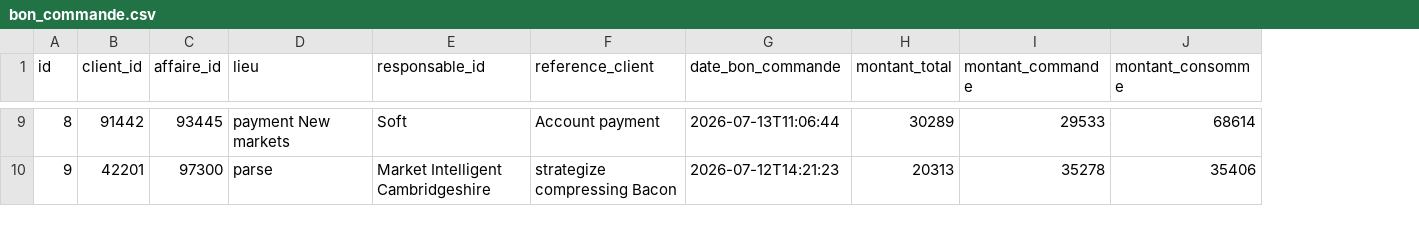
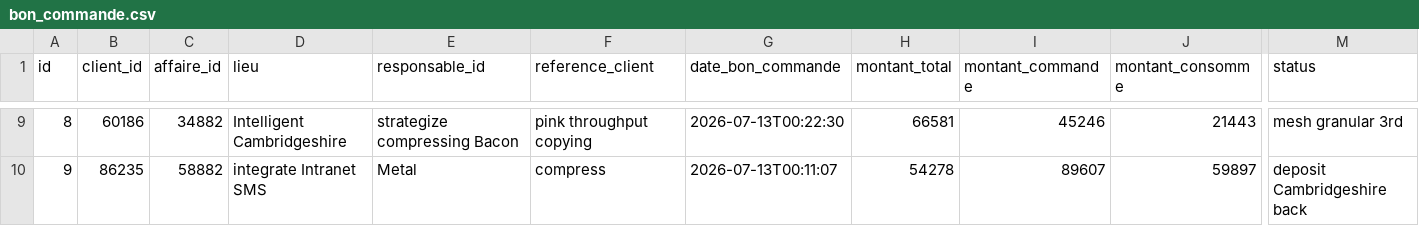
Before and after one commit to AfricomService/financeService, a CSV file: src/main/resources/config/liquibase/fake-data/bon_commande.csv, drawn as a sheet; only a part is shown, gaps mark what is left out; the diff covers the shown part only; the diff names each change by its address in the sheet, - before the commit and + after, or states it on an @@ line.

```diff
--- a/src/main/resources/config/liquibase/fake-data/bon_commande.csv
+++ b/src/main/resources/config/liquibase/fake-data/bon_commande.csv
+column M (status), rows 9-10: mesh granular 3rd | deposit Cambridgeshire back
-B9 (client_id): 91442
+B9 (client_id): 60186
-C9 (affaire_id): 93445
+C9 (affaire_id): 34882
-D9 (lieu): payment New markets
+D9 (lieu): Intelligent Cambridgeshire
-E9 (responsable_id): Soft
+E9 (responsable_id): strategize compressing Bacon
-F9 (reference_client): Account payment
+F9 (reference_client): pink throughput copying
-G9 (date_bon_commande): 2026-07-13T11:06:44
+G9 (date_bon_commande): 2026-07-13T00:22:30
-H9 (montant_total): 30289
+H9 (montant_total): 66581
-I9 (montant_commande): 29533
+I9 (montant_commande): 45246
-J9 (montant_consomme): 68614
+J9 (montant_consomme): 21443
-B10 (client_id): 42201
+B10 (client_id): 86235
-C10 (affaire_id): 97300
+C10 (affaire_id): 58882
-D10 (lieu): parse
+D10 (lieu): integrate Intranet SMS
-E10 (responsable_id): Market Intelligent Cambridgeshire
+E10 (responsable_id): Metal
-F10 (reference_client): strategize compressing Bacon
+F10 (reference_client): compress
-G10 (date_bon_commande): 2026-07-12T14:21:23
+G10 (date_bon_commande): 2026-07-13T00:11:07
-H10 (montant_total): 20313
+H10 (montant_total): 54278
-I10 (montant_commande): 35278
+I10 (montant_commande): 89607
-J10 (montant_consomme): 35406
+J10 (montant_consomme): 59897
```
Also changed, not shown: 81 edited cells elsewhere in this file, 7 other files.
